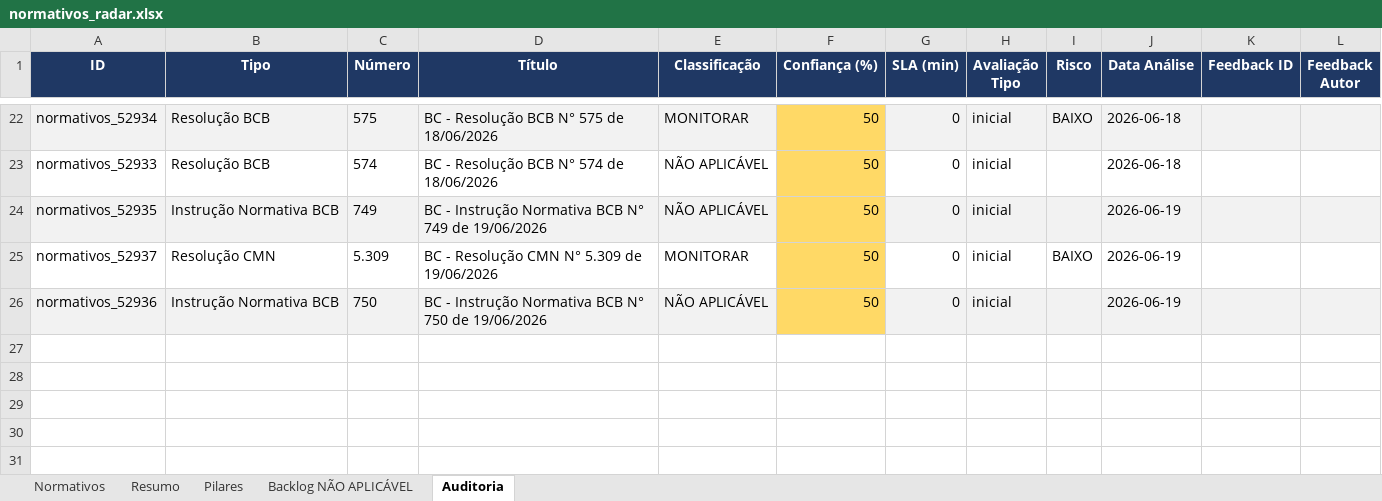
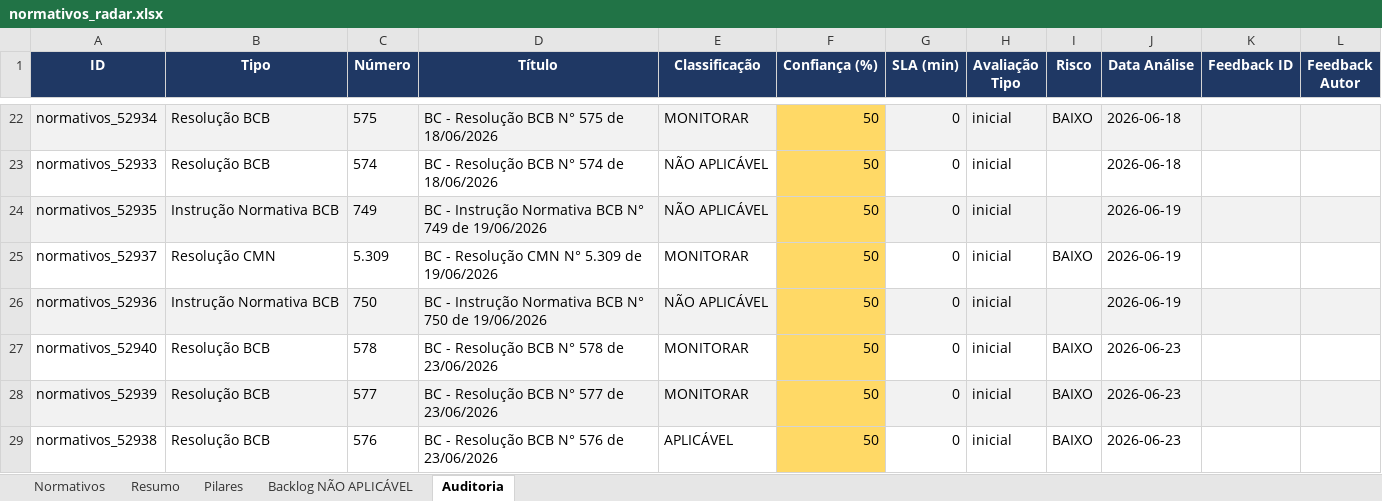
Before and after one commit to giovannabatistutti-ctrl/normativos_md, an Excel workbook: planilha/normativos_radar.xlsx, sheet Auditoria, drawn as a sheet; only a part is shown, gaps mark what is left out; values as stored, in another font and other column widths than the file's, no borders; the diff names each change by its address in the sheet, - before the commit and + after, or states it on an @@ line.

Commit message:
feat: atualiza planilha normativos (2026-06-24 00:05)

```diff
--- a/planilha/normativos_radar.xlsx (sheet Auditoria)
+++ b/planilha/normativos_radar.xlsx (sheet Auditoria)
+row 27: normativos_52940 | Resolução BCB | 578 | BC - Resolução BCB N° 578 de 23/06/2026 | MONITORAR | 50 | 0 | inicial | BAIXO | 2026-06-23
+row 28: normativos_52939 | Resolução BCB | 577 | BC - Resolução BCB N° 577 de 23/06/2026 | MONITORAR | 50 | 0 | inicial | BAIXO | 2026-06-23
+row 29: normativos_52938 | Resolução BCB | 576 | BC - Resolução BCB N° 576 de 23/06/2026 | APLICÁVEL | 50 | 0 | inicial | BAIXO | 2026-06-23
```
Also changed, not shown: sheet Normativos, sheet Pilares, sheet Resumo.
